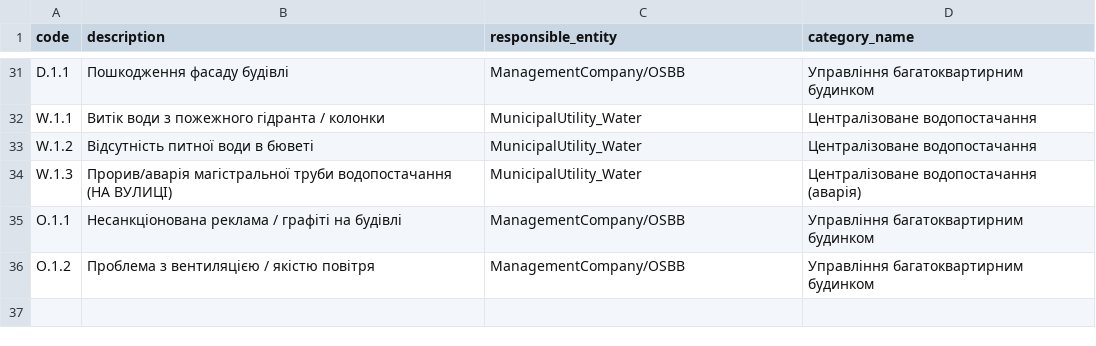
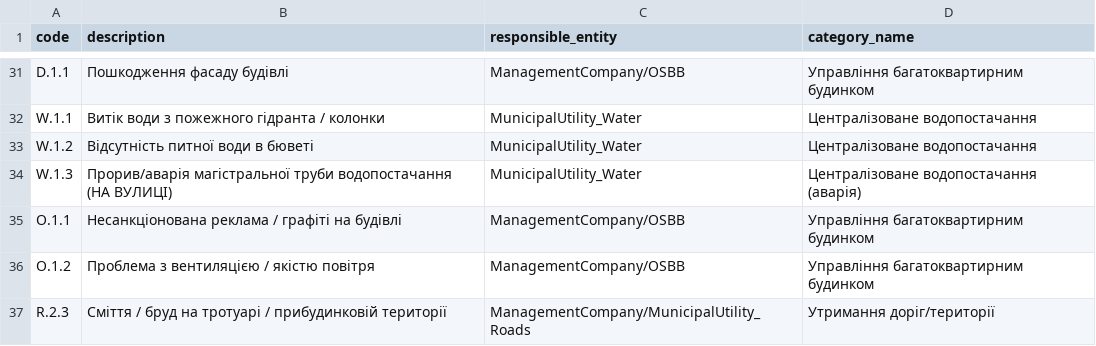
Before and after one commit to CityServiceAI/assistant-orchestrator, a CSV file: app/data/categories_2.csv, drawn as a sheet; only a part is shown, gaps mark what is left out.

```diff
--- a/app/data/categories_2.csv
+++ b/app/data/categories_2.csv
@@ -36 +36,2 @@ O.1.1,"Несанкціонована реклама / графіті на бу
 O.1.2,"Проблема з вентиляцією / якістю повітря",ManagementCompany/OSBB,"Управління багатоквартирним будинком"
+R.2.3,"Сміття / бруд на тротуарі / прибудинковій території",ManagementCompany/MunicipalUtility_Roads,"Утримання доріг/території"
```
Also changed, not shown: app/data/contacts_registry.csv, 5 other files.
